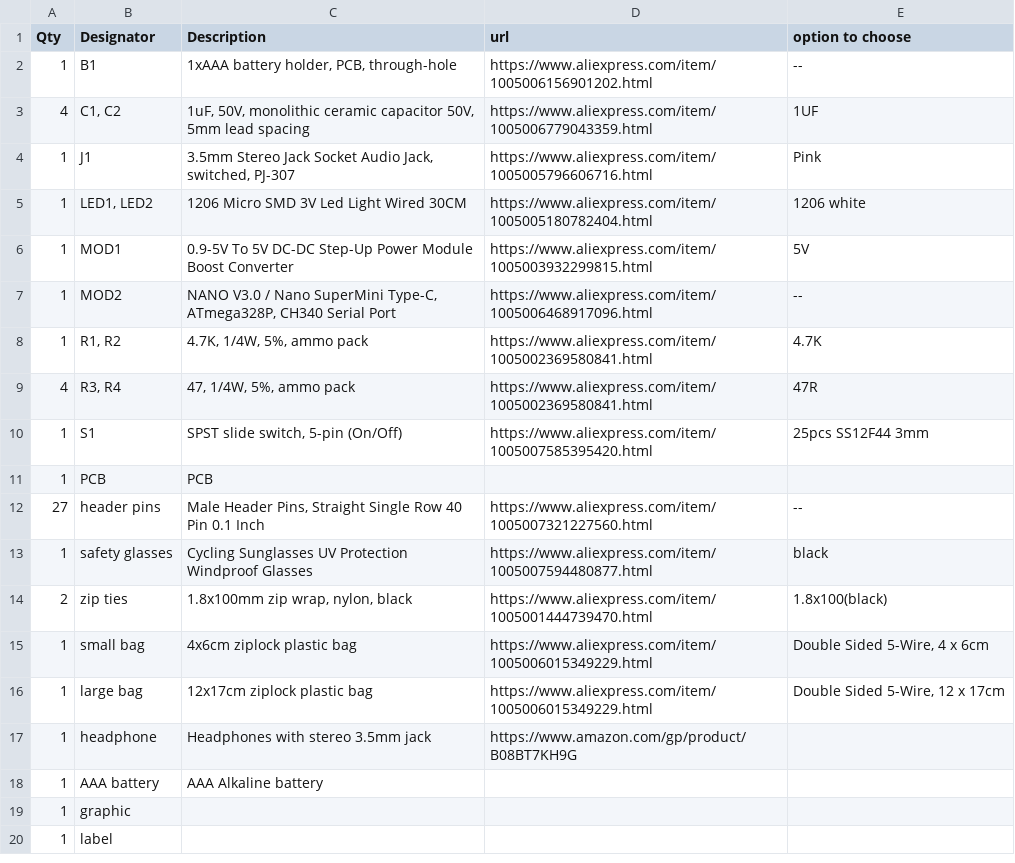
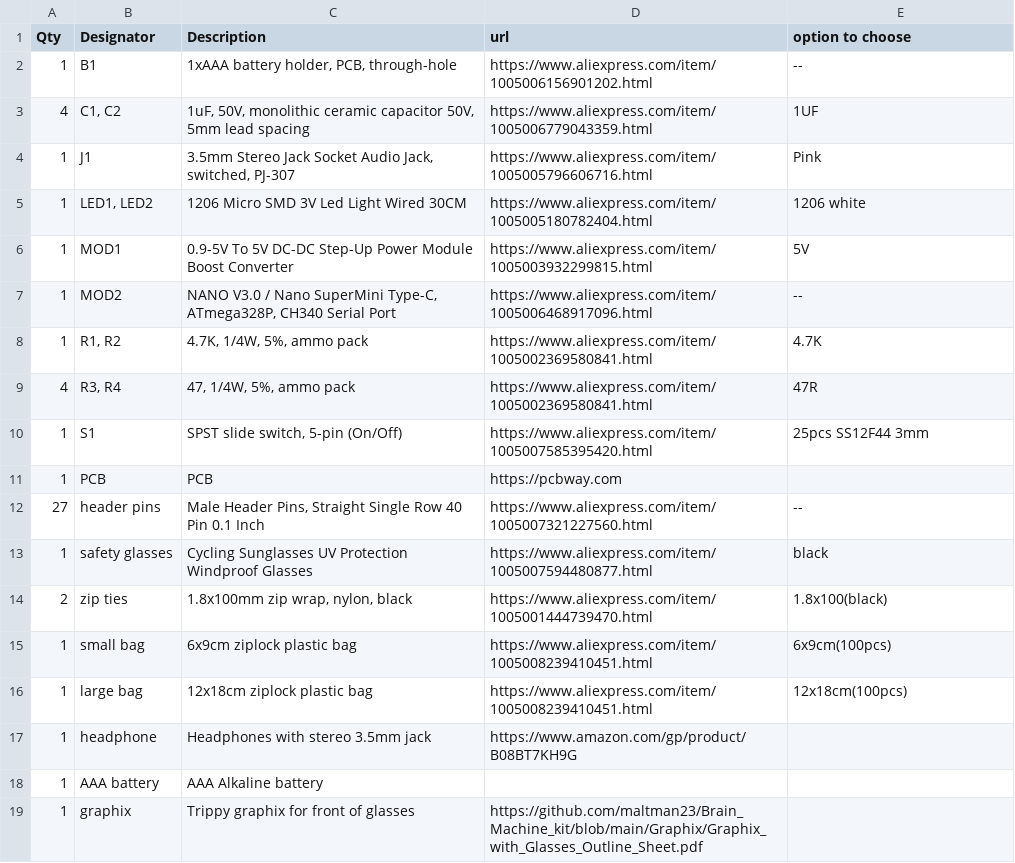
Before and after one commit to maltman23/Brain_Machine_kit, a CSV file: BOM/Brain_Machine_BOM.csv, drawn as a sheet.

Commit message:
Update Brain_Machine_BOM.csv
Updated BOM, including link to trippy graphix

```diff
--- a/BOM/Brain_Machine_BOM.csv
+++ b/BOM/Brain_Machine_BOM.csv
@@ -10,3 +10,3 @@
 1,S1,"SPST slide switch, 5-pin (On/Off)",https://www.aliexpress.com/item/1005007585395420.html,25pcs SS12F44 3mm
-1,PCB,PCB,,
+1,PCB,PCB,https://pcbway.com,
 27,header pins,"Male Header Pins, Straight Single Row 40 Pin 0.1 Inch",https://www.aliexpress.com/item/1005007321227560.html,--
@@ -14,7 +14,6 @@
 2,zip ties,"1.8x100mm zip wrap, nylon, black",https://www.aliexpress.com/item/1005001444739470.html,1.8x100(black)
-1,small bag,4x6cm ziplock plastic bag,https://www.aliexpress.com/item/1005006015349229.html,"Double Sided 5-Wire, 4 x 6cm"
-1,large bag,12x17cm ziplock plastic bag,https://www.aliexpress.com/item/1005006015349229.html,"Double Sided 5-Wire, 12 x 17cm"
+1,small bag,6x9cm ziplock plastic bag,https://www.aliexpress.com/item/1005008239410451.html,6x9cm(100pcs)
+1,large bag,12x18cm ziplock plastic bag,https://www.aliexpress.com/item/1005008239410451.html,12x18cm(100pcs)
 1,headphone,Headphones with stereo 3.5mm jack,https://www.amazon.com/gp/product/B08BT7KH9G,
 1,AAA battery,AAA Alkaline battery,,
-1,graphic,,,
-1,label,,,
+1,graphix,Trippy graphix for front of glasses,https://github.com/maltman23/Brain_Machine_kit/blob/main/Graphix/Graphix_with_Glasses_Outline_Sheet.pdf,
```
